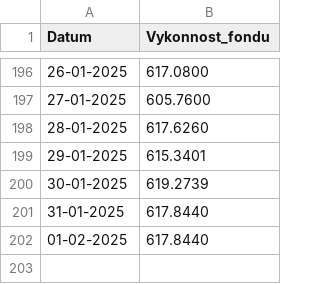
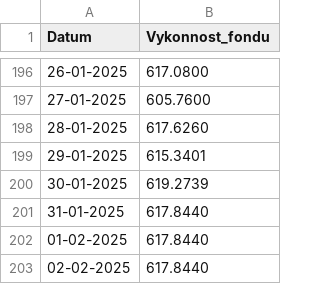
Before and after one commit to karelminarcik/finax-fonds, a CSV file: SXR8_GR.csv, drawn as a sheet; only a part is shown, gaps mark what is left out; the diff names each change by its address in the sheet, - before the commit and + after, or states it on an @@ line.

```diff
--- a/SXR8_GR.csv
+++ b/SXR8_GR.csv
+row 203: 02-02-2025 | 617.8440
```
Also changed, not shown: IS3N_GR.csv, SPY4_GR.csv, 3 other files.
